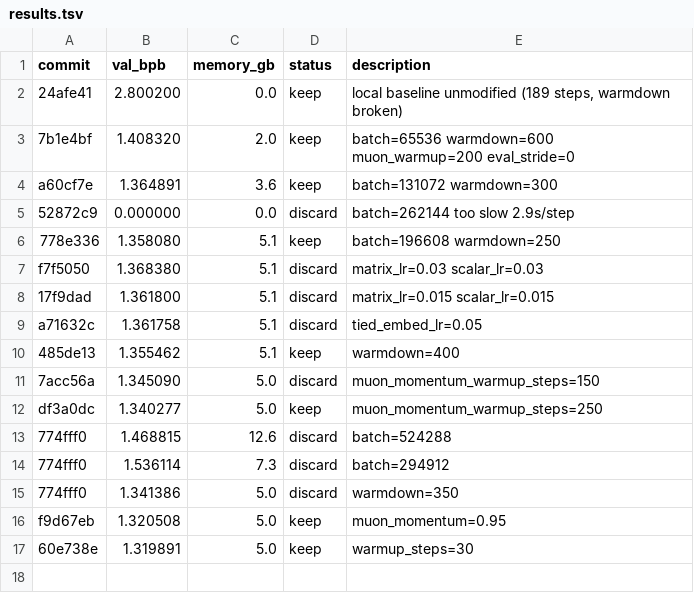
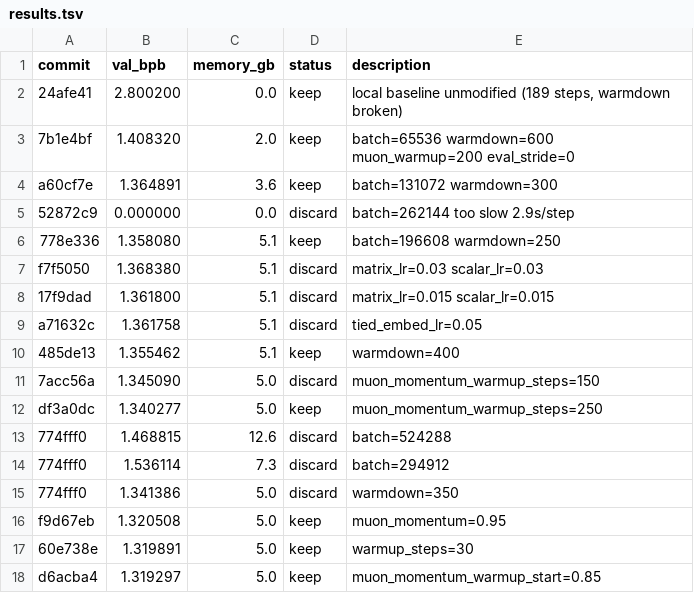
Before and after one commit to ZH-Haoran/parameter-golf, a TSV file: results.tsv, drawn as a sheet; the diff names each change by its address in the sheet, - before the commit and + after, or states it on an @@ line.

Commit message:
Record kept: muon_momentum_warmup_start=0.85

```diff
--- a/results.tsv
+++ b/results.tsv
+row 18: d6acba4 | 1.319297 | 5.0 | keep | muon_momentum_warmup_start=0.85
```
